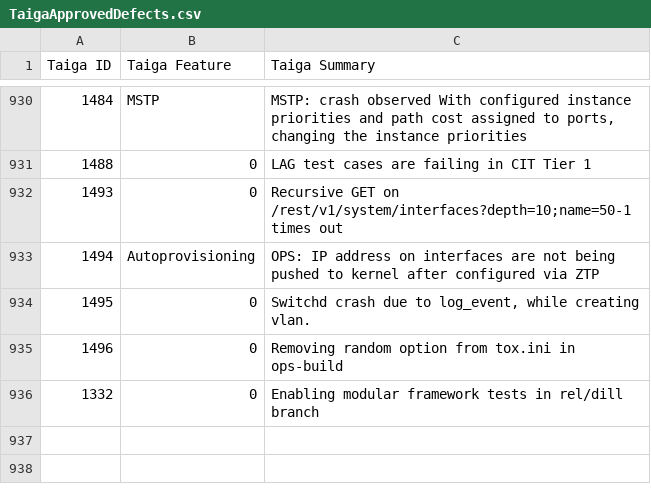
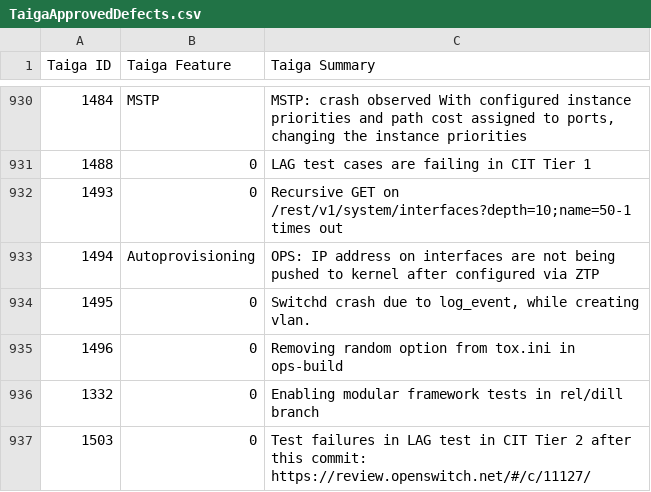
Before and after one commit to OpenSwitchNOS/openswitch-infra-commit-validation, a CSV file: TaigaApprovedDefects.csv, drawn as a sheet; only a part is shown, gaps mark what is left out; the diff names each change by its address in the sheet, - before the commit and + after, or states it on an @@ line.

Commit message:
added 1503
Signed-off-by: Scotten <susan.scotten@hpe.com>

```diff
--- a/TaigaApprovedDefects.csv
+++ b/TaigaApprovedDefects.csv
+row 937: 1503 | 0 | Test failures in LAG test in CIT Tier 2 after this commit: https://review.openswitch.net/#/c/11127/
```
